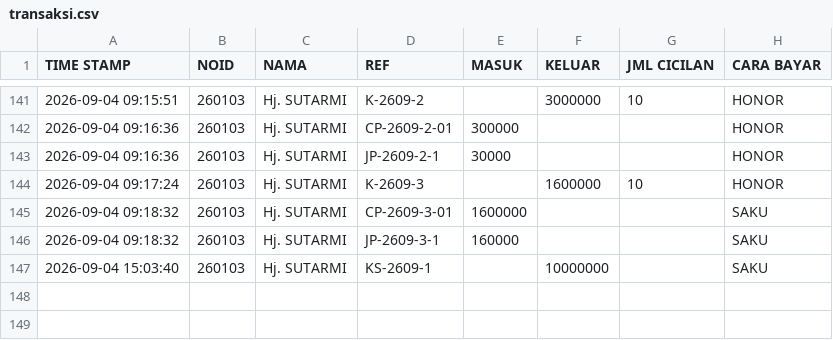
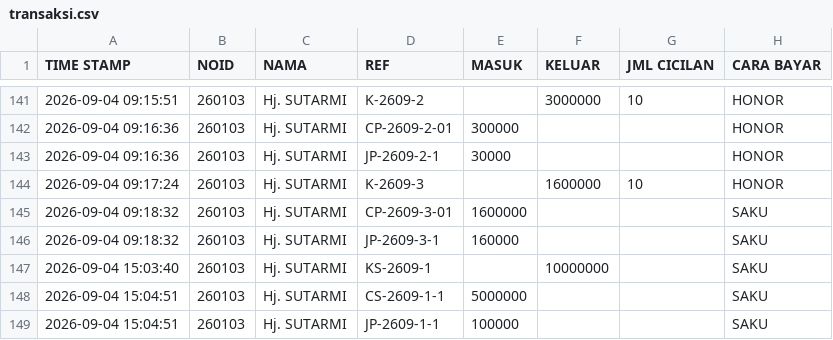
Before and after one commit to nexalone/KGP, a CSV file: data/transaksi.csv, drawn as a sheet; only a part is shown, gaps mark what is left out.

Commit message:
Update transaksi.csv - 2026-09-04T08:04:53.503Z

```diff
--- a/data/transaksi.csv
+++ b/data/transaksi.csv
@@ -147 +147,3 @@ TIME STAMP,NOID,NAMA,REF,MASUK,KELUAR,JML CICILAN,CARA BAYAR
 2026-09-04 15:03:40,260103,Hj. SUTARMI,KS-2609-1,,10000000,,SAKU
+2026-09-04 15:04:51,260103,Hj. SUTARMI,CS-2609-1-1,5000000,,,SAKU
+2026-09-04 15:04:51,260103,Hj. SUTARMI,JP-2609-1-1,100000,,,SAKU
```
